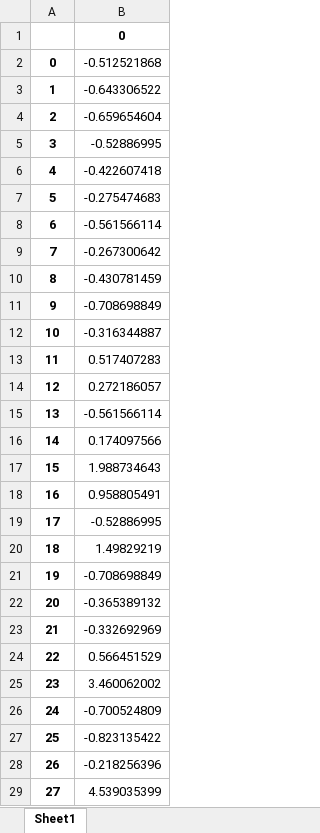
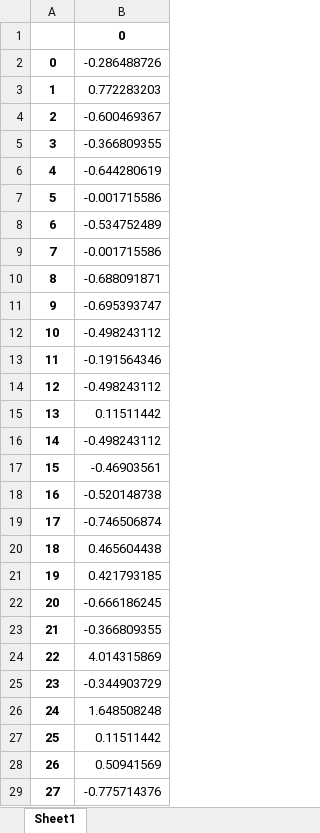
Before and after one commit to chengmeowz/project-posture, an Excel workbook: x_TotalArea_y_MVPA/Y_Test.xlsx, sheet Sheet1, drawn as a sheet; only a part is shown; values as stored, in another font and other column widths than the file's, no borders; the diff covers the shown part only; the diff names each change by its address in the sheet, - before the commit and + after, or states it on an @@ line.

```diff
--- a/x_TotalArea_y_MVPA/Y_Test.xlsx (sheet Sheet1)
+++ b/x_TotalArea_y_MVPA/Y_Test.xlsx (sheet Sheet1)
-B2: -0.512521868
+B2: -0.286488726
-B3: -0.643306522
+B3: 0.772283203
-B4: -0.659654604
+B4: -0.600469367
-B5: -0.52886995
+B5: -0.366809355
-B6: -0.422607418
+B6: -0.644280619
-B7: -0.275474683
+B7: -0.001715586
-B8: -0.561566114
+B8: -0.534752489
-B9: -0.267300642
+B9: -0.001715586
-B10: -0.430781459
+B10: -0.688091871
-B11: -0.708698849
+B11: -0.695393747
-B12: -0.316344887
+B12: -0.498243112
-B13: 0.517407283
+B13: -0.191564346
-B14: 0.272186057
+B14: -0.498243112
-B15: -0.561566114
+B15: 0.11511442
-B16: 0.174097566
+B16: -0.498243112
-B17: 1.988734643
+B17: -0.46903561
-B18: 0.958805491
+B18: -0.520148738
-B19: -0.52886995
+B19: -0.746506874
-B20: 1.49829219
+B20: 0.465604438
-B21: -0.708698849
+B21: 0.421793185
-B22: -0.365389132
+B22: -0.666186245
-B23: -0.332692969
+B23: -0.366809355
-B24: 0.566451529
+B24: 4.014315869
-B25: 3.460062002
+B25: -0.344903729
-B26: -0.700524809
+B26: 1.648508248
-B27: -0.823135422
+B27: 0.11511442
-B28: -0.218256396
+B28: 0.50941569
-B29: 4.539035399
+B29: -0.775714376
```
Also changed, not shown: 101 edited cells elsewhere in this sheet, x_TotalArea_y_MVPA/X_Test.xlsx, x_TotalArea_y_MVPA/X_Train.xlsx, 6 other files.
